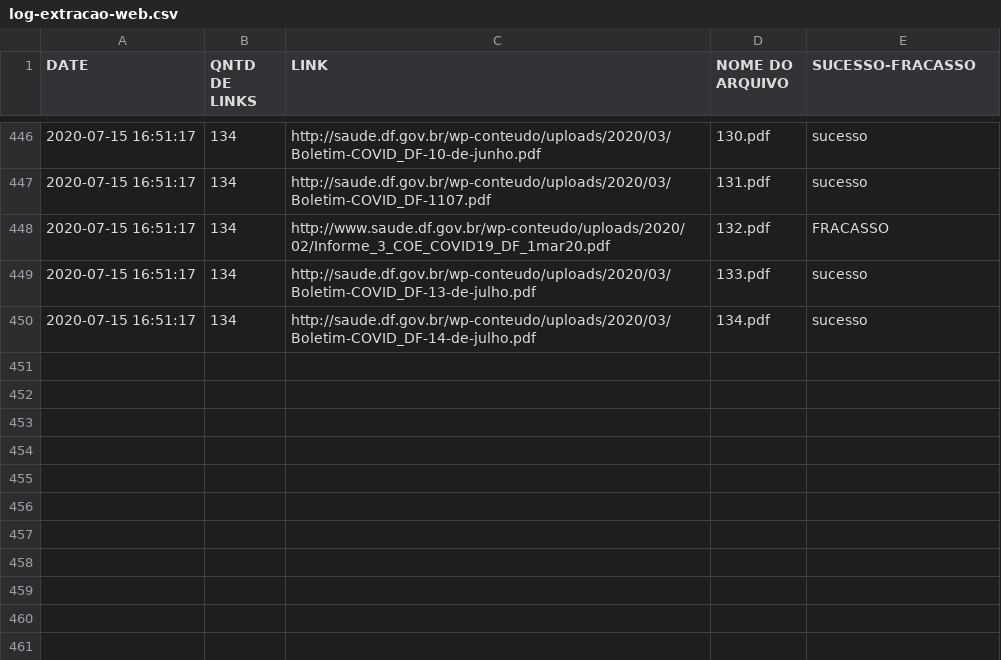
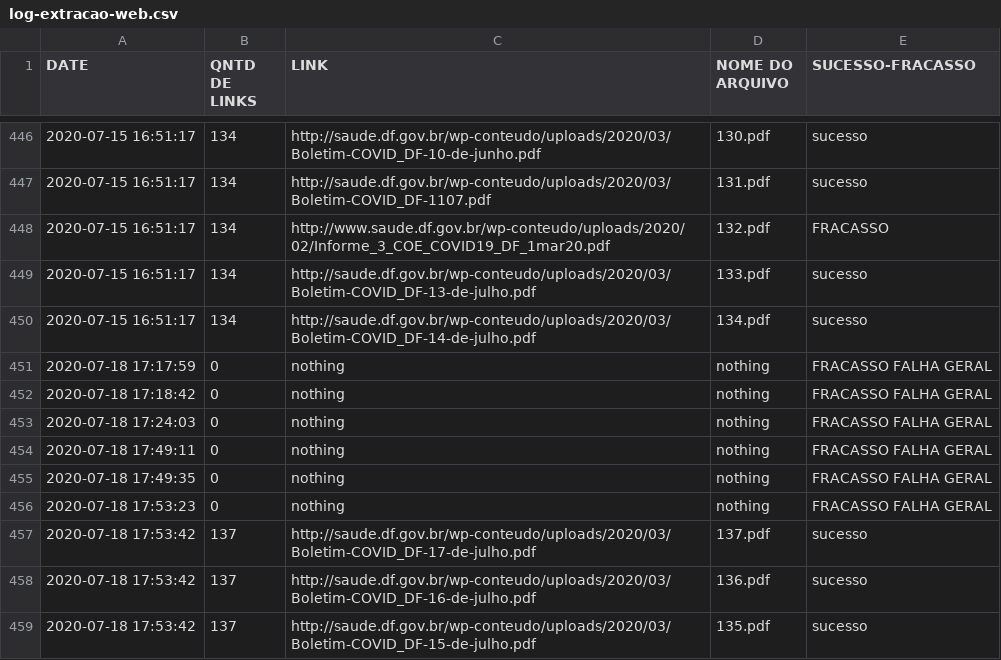
Before and after one commit to lucascoelhoo/Webscrapping-SESDF, a CSV file: log-extracao-web.csv, drawn as a sheet; only a part is shown, gaps mark what is left out.

Commit message:
Agora, antes de baixar, o programa verifica se o arquivo de fato já existe. Espera-se, com isso, impedir dulicatas e erros, independente do que vem do site.

```diff
--- a/log-extracao-web.csv
+++ b/log-extracao-web.csv
@@ -450 +450,10 @@ DATE,QNTD DE LINKS,LINK,NOME DO ARQUIVO,SUCESSO-FRACASSO
 2020-07-15 16:51:17,134,http://saude.df.gov.br/wp-conteudo/uploads/2020/03/Boletim-COVID_DF-14-de-julho.pdf,134.pdf,sucesso
+2020-07-18 17:17:59,0,nothing,nothing,FRACASSO FALHA GERAL
+2020-07-18 17:18:42,0,nothing,nothing,FRACASSO FALHA GERAL
+2020-07-18 17:24:03,0,nothing,nothing,FRACASSO FALHA GERAL
+2020-07-18 17:49:11,0,nothing,nothing,FRACASSO FALHA GERAL
+2020-07-18 17:49:35,0,nothing,nothing,FRACASSO FALHA GERAL
+2020-07-18 17:53:23,0,nothing,nothing,FRACASSO FALHA GERAL
+2020-07-18 17:53:42,137,http://saude.df.gov.br/wp-conteudo/uploads/2020/03/Boletim-COVID_DF-17-de-julho.pdf,137.pdf,sucesso
+2020-07-18 17:53:42,137,http://saude.df.gov.br/wp-conteudo/uploads/2020/03/Boletim-COVID_DF-16-de-julho.pdf,136.pdf,sucesso
+2020-07-18 17:53:42,137,http://saude.df.gov.br/wp-conteudo/uploads/2020/03/Boletim-COVID_DF-15-de-julho.pdf,135.pdf,sucesso
```
Also changed, not shown: log-extracao-dados.csv, 8 other files.
